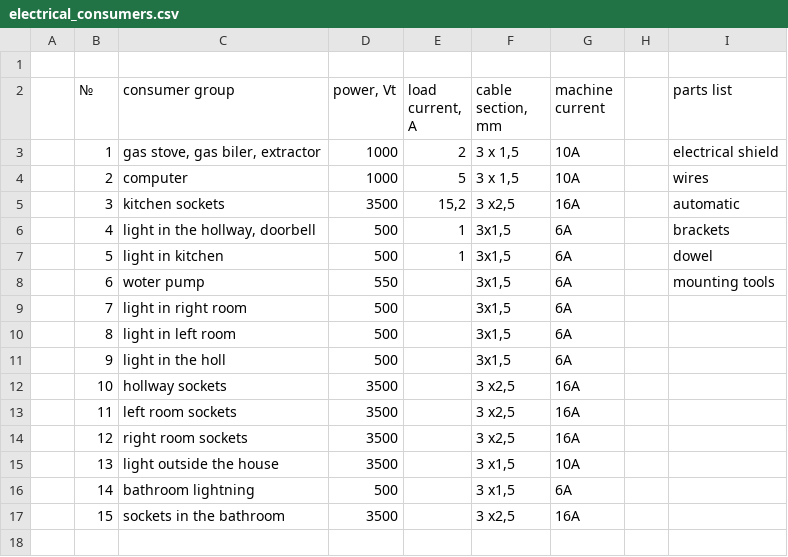
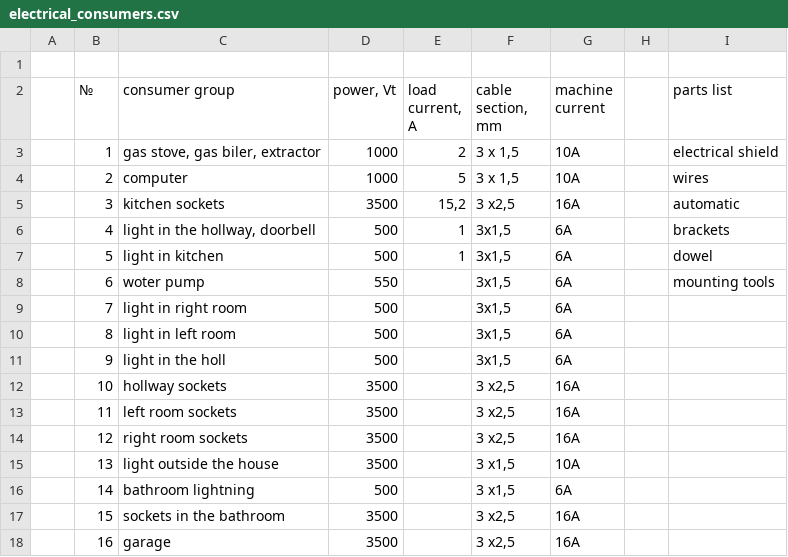
Before and after one commit to gogvyatkin/todo_list, a CSV file: electrical_consumers.csv, drawn as a sheet; the diff names each change by its address in the sheet, - before the commit and + after, or states it on an @@ line.

Commit message:
add consumer

```diff
--- a/electrical_consumers.csv
+++ b/electrical_consumers.csv
+row 18:  | 16 | garage | 3500 |  | 3 x2,5 | 16A
```
